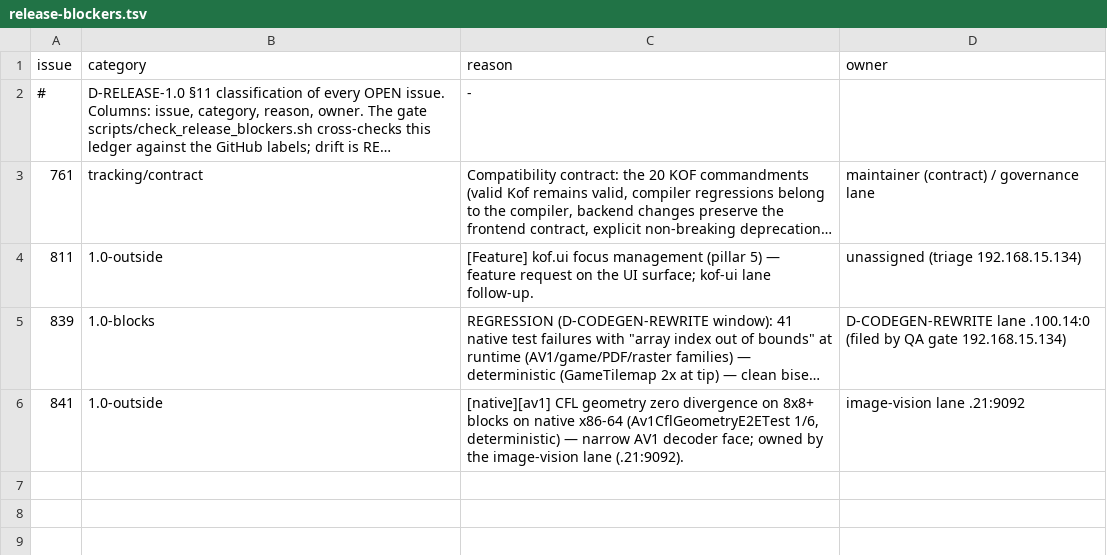
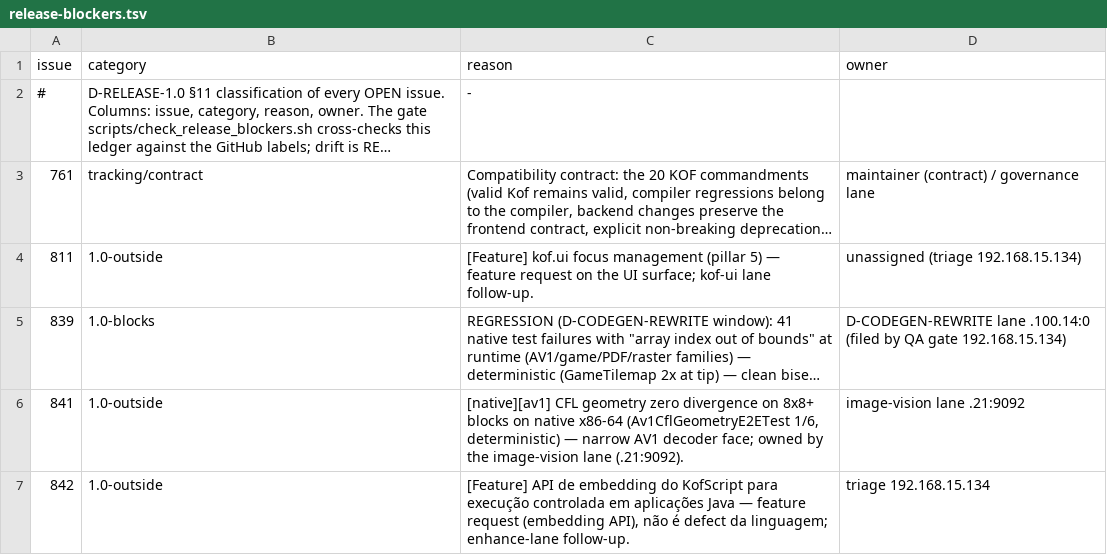
Before and after one commit to AlexandreMendess/Kof4j, a TSV file: scripts/release-blockers.tsv, drawn as a sheet; long unchanged cells end in …; the diff names each change by its address in the sheet, - before the commit and + after, or states it on an @@ line.

Commit message:
docs(ledger): #842 classified 1.0-outside (KofScript embedding feature) — owner = 192.168.15.134:0

```diff
--- a/scripts/release-blockers.tsv
+++ b/scripts/release-blockers.tsv
+row 7: 842 | 1.0-outside | [Feature] API de embedding do KofScript para execução controlada em aplicações Java — feature request (embedding API), não é defect da linguagem; enhance-lane follow-up. | triage 192.168.15.134
```
